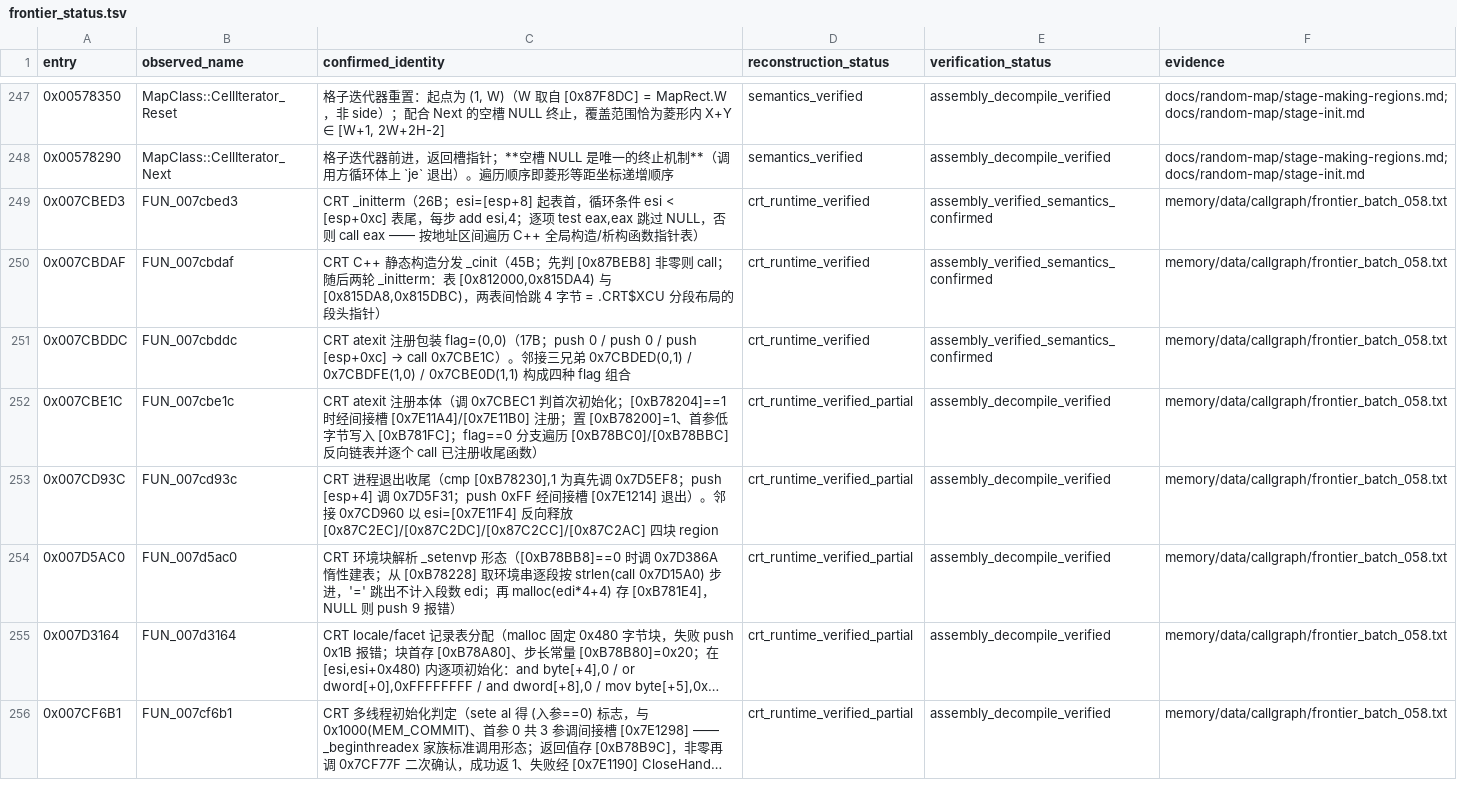
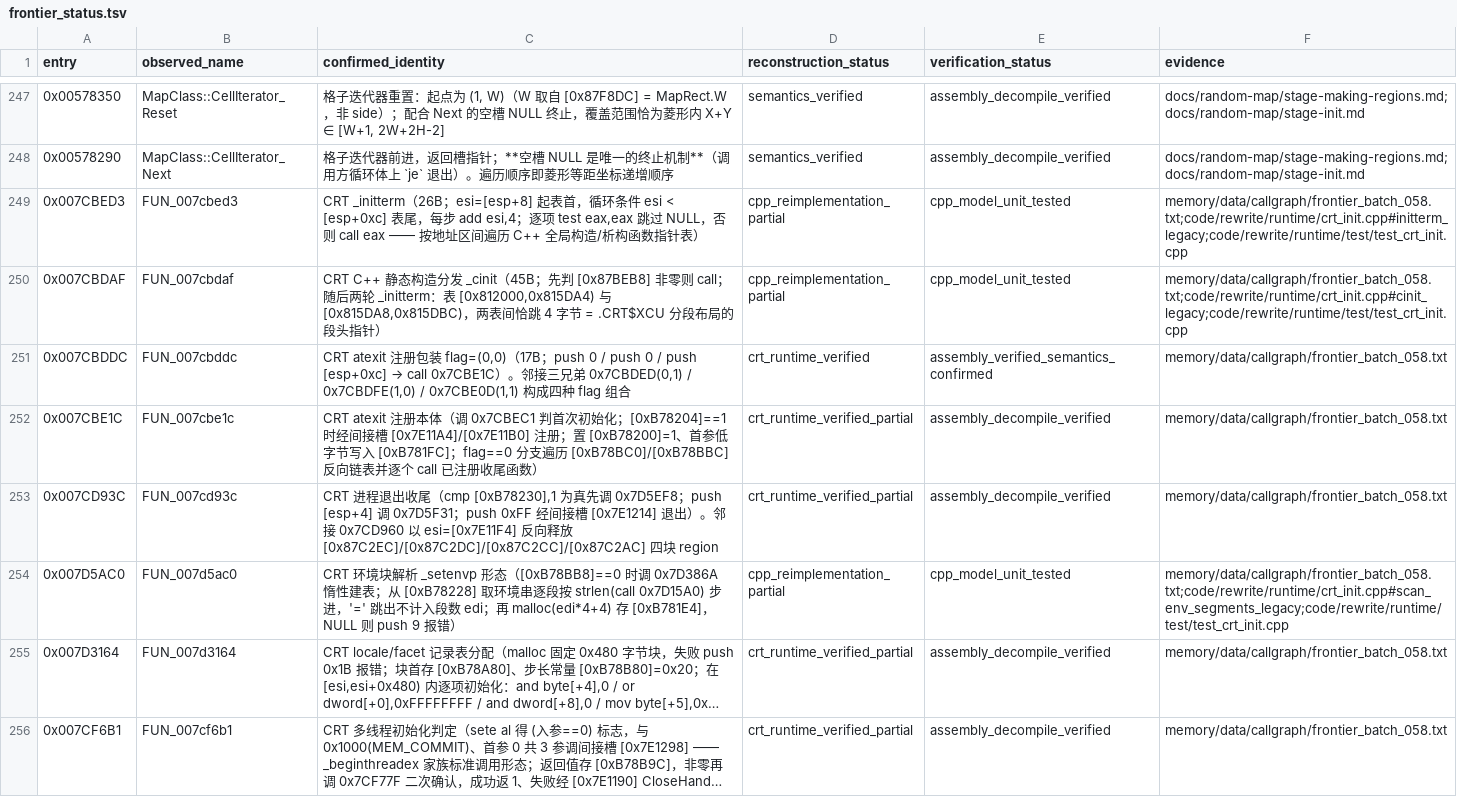
Before and after one commit to PlumBlossomMaid/ra2-reverse-AI, a TSV file: memory/data/callgraph/frontier_status.tsv, drawn as a sheet; only a part is shown, gaps mark what is left out; long unchanged cells end in …; the diff names each change by its address in the sheet, - before the commit and + after, or states it on an @@ line.

Commit message:
feat(runtime): CRT 初始化层 C++ 模型——_initterm/_cinit/env 段计数（batch 058 落地）
取证见 memory/data/callgraph/frontier_batch_058.txt，本批把其中三条
纯逻辑切片落成独立 C++ 模型，严格按汇编逐分支复刻：

- initterm_legacy (0x7CBED3)：[begin,end) 逐 dword 取值、非 NULL 则 call。
  端点比较用无符号「>= 则跳」，因此区间倒置时零次迭代 —— 这里踩过一次坑：
  首版写成 `it != end`，倒置区间会越界而非停机，已按原汇编改回 `it < end`。
- cinit_legacy (0x7CBDAF)：early hook 非空则先调，随后 **high 表先跑、
  low 表后跑**（顺序有意义，单测断言了调用序列）。
- scan_env_segments_legacy (0x7D5AC0)：按 strlen 逐段走环境串，
  首字符为 '=' 的段不计数；env_pointer_array_bytes 为 `count*4+4`
  （原版 lea eax,[edi*4+4]，恒多一个 dword）。

新文件 code/rewrite/runtime/crt_init.{h,cpp} +
code/rewrite/runtime/test/test_crt_init.cpp（12 项），
CMakeLists 接入 ra2_runtime 与 test_runtime。

台账三行（0x7CBED3 / 0x7CBDAF / 0x7D5AC0）状态由 crt_runtime_verified*
改为 cpp_reimplementation_partial：原版语义早已取证，C++ 模型已实现且
ctest 43/43 全绿，但**未做动态 ABI 对拍**，故不记 cpp_reimplementation_verified。
全表 cpp_reimplementation_partial 24 -> 27（脚本自校验差值正好 +3）。

验证：cmake 配置 + 全量编译 100% 通过，ctest 43/43 全绿
（build_verify 需先 git submodule update --init third_party/gtest）。

```diff
--- a/memory/data/callgraph/frontier_status.tsv
+++ b/memory/data/callgraph/frontier_status.tsv
-D249:D250 (reconstruction_status): crt_runtime_verified
+D249:D250 (reconstruction_status): cpp_reimplementation_partial
-E249:E250 (verification_status): assembly_verified_semantics_confirmed
+E249:E250 (verification_status): cpp_model_unit_tested
-F249 (evidence): memory/data/callgraph/frontier_batch_058.txt
+F249 (evidence): memory/data/callgraph/frontier_batch_058.txt;code/rewrite/runtime/crt_init.cpp#initterm_legacy;code/rewrite/runtime/test/test_crt_init.cpp
-F250 (evidence): memory/data/callgraph/frontier_batch_058.txt
+F250 (evidence): memory/data/callgraph/frontier_batch_058.txt;code/rewrite/runtime/crt_init.cpp#cinit_legacy;code/rewrite/runtime/test/test_crt_init.cpp
-D254 (reconstruction_status): crt_runtime_verified_partial
+D254 (reconstruction_status): cpp_reimplementation_partial
-E254 (verification_status): assembly_decompile_verified
+E254 (verification_status): cpp_model_unit_tested
-F254 (evidence): memory/data/callgraph/frontier_batch_058.txt
+F254 (evidence): memory/data/callgraph/frontier_batch_058.txt;code/rewrite/runtime/crt_init.cpp#scan_env_segments_legacy;code/rewrite/runtime/test/test_crt_init.cpp
```
Also changed, not shown: 4 other files.
